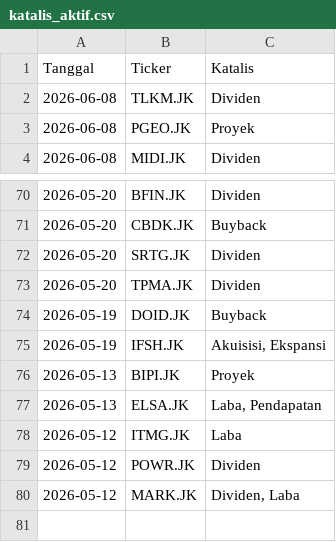
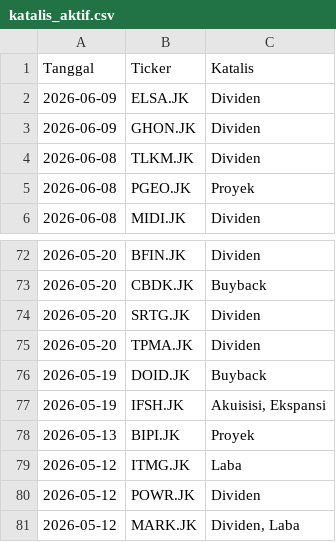
Before and after one commit to gpra19/hybrid-war-room, a CSV file: katalis_aktif.csv, drawn as a sheet; only a part is shown, gaps mark what is left out; removed rows and columns are numbered as before the commit, all else as after; the diff names each change by its address in the sheet, - before the commit and + after, or states it on an @@ line.

Commit message:
Update intelijen fundamental harian

```diff
--- a/katalis_aktif.csv
+++ b/katalis_aktif.csv
+row 2: 2026-06-09 | ELSA.JK | Dividen
+row 3: 2026-06-09 | GHON.JK | Dividen
-row 77: 2026-05-13 | ELSA.JK | Laba, Pendapatan
```
